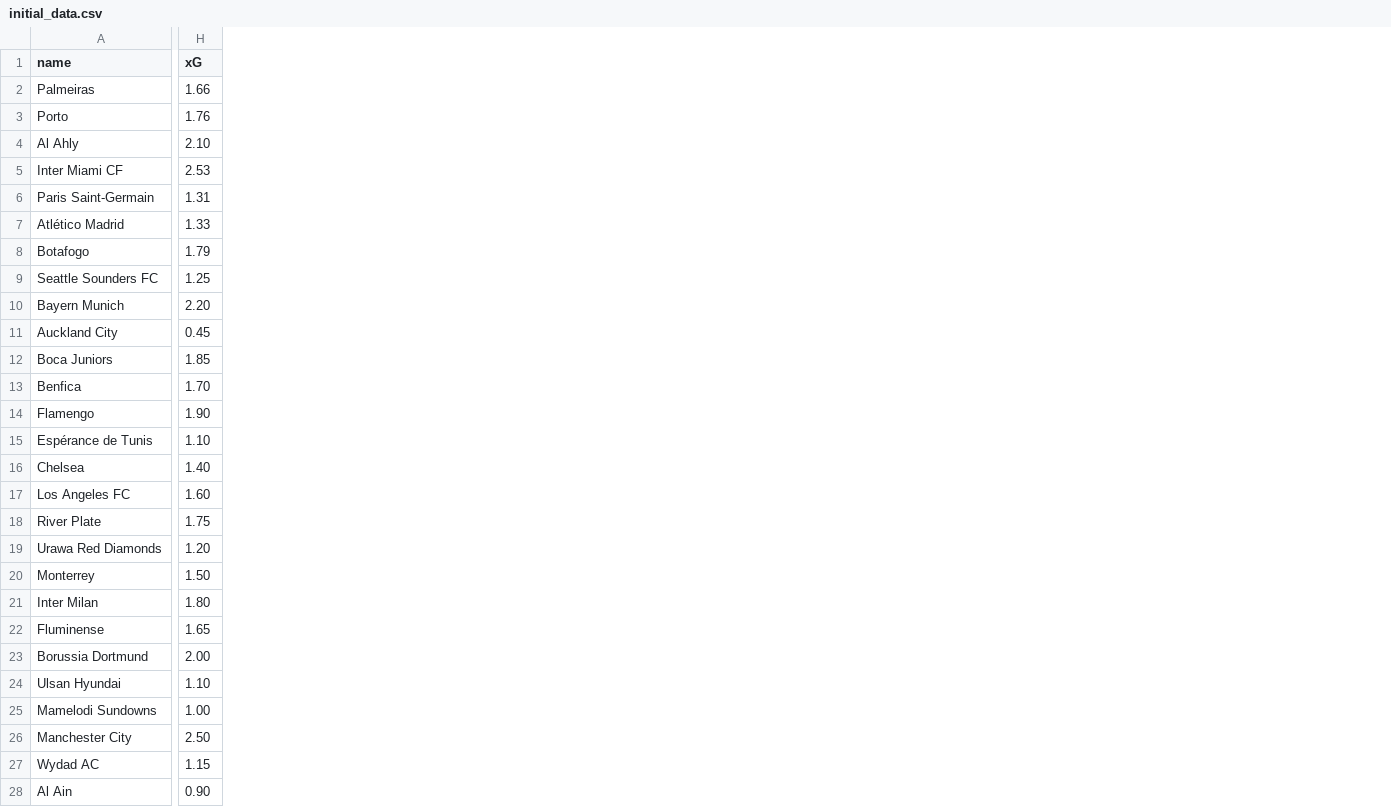
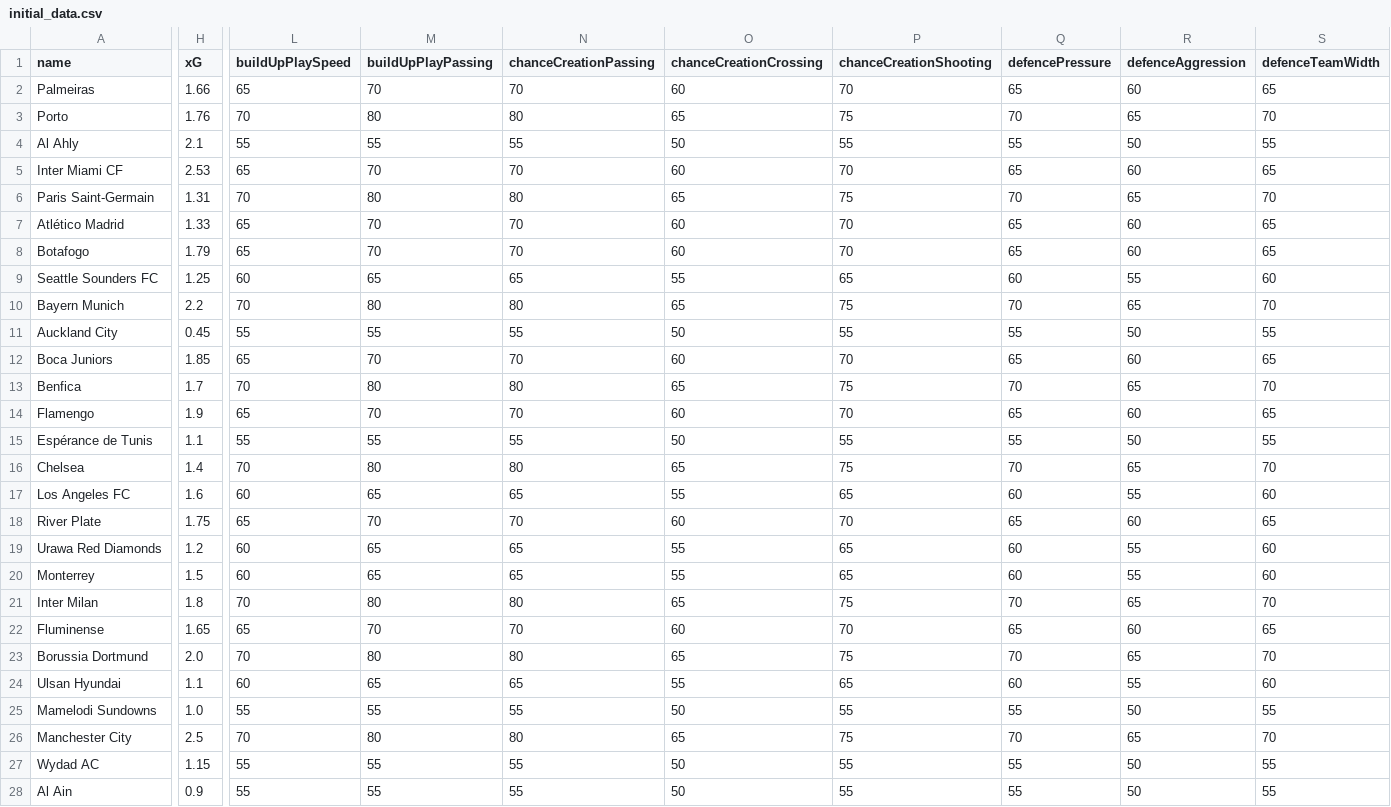
Before and after one commit to IU-Capstone-Project-2025/GoalSight, a CSV file: backend/goalsight/teams/data/initial_data.csv, drawn as a sheet; only a part is shown, gaps mark what is left out; the diff covers the shown part only; the diff names each change by its address in the sheet, - before the commit and + after, or states it on an @@ line.

```diff
--- a/backend/goalsight/teams/data/initial_data.csv
+++ b/backend/goalsight/teams/data/initial_data.csv
+column L (buildUpPlaySpeed), rows 2-28: 65 | 70 | 55 | 65 | 70 | 65 | 65 | 60 | 70 | 55 | 65 | 70 | 65 | 55 | 70 | 60 | 65 | 60 | 60 | 70 | 65 | 70 | 60 | 55 | 70 | 55 | 55
+column M (buildUpPlayPassing), rows 2-28: 70 | 80 | 55 | 70 | 80 | 70 | 70 | 65 | 80 | 55 | 70 | 80 | 70 | 55 | 80 | 65 | 70 | 65 | 65 | 80 | 70 | 80 | 65 | 55 | 80 | 55 | 55
+column N (chanceCreationPassing), rows 2-28: 70 | 80 | 55 | 70 | 80 | 70 | 70 | 65 | 80 | 55 | 70 | 80 | 70 | 55 | 80 | 65 | 70 | 65 | 65 | 80 | 70 | 80 | 65 | 55 | 80 | 55 | 55
+column O (chanceCreationCrossing), rows 2-28: 60 | 65 | 50 | 60 | 65 | 60 | 60 | 55 | 65 | 50 | 60 | 65 | 60 | 50 | 65 | 55 | 60 | 55 | 55 | 65 | 60 | 65 | 55 | 50 | 65 | 50 | 50
+column P (chanceCreationShooting), rows 2-28: 70 | 75 | 55 | 70 | 75 | 70 | 70 | 65 | 75 | 55 | 70 | 75 | 70 | 55 | 75 | 65 | 70 | 65 | 65 | 75 | 70 | 75 | 65 | 55 | 75 | 55 | 55
+column Q (defencePressure), rows 2-28: 65 | 70 | 55 | 65 | 70 | 65 | 65 | 60 | 70 | 55 | 65 | 70 | 65 | 55 | 70 | 60 | 65 | 60 | 60 | 70 | 65 | 70 | 60 | 55 | 70 | 55 | 55
+column R (defenceAggression), rows 2-28: 60 | 65 | 50 | 60 | 65 | 60 | 60 | 55 | 65 | 50 | 60 | 65 | 60 | 50 | 65 | 55 | 60 | 55 | 55 | 65 | 60 | 65 | 55 | 50 | 65 | 50 | 50
+column S (defenceTeamWidth), rows 2-28: 65 | 70 | 55 | 65 | 70 | 65 | 65 | 60 | 70 | 55 | 65 | 70 | 65 | 55 | 70 | 60 | 65 | 60 | 60 | 70 | 65 | 70 | 60 | 55 | 70 | 55 | 55
-H4 (xG): 2.10
+H4 (xG): 2.1
-H10 (xG): 2.20
+H10 (xG): 2.2
-H13 (xG): 1.70
+H13 (xG): 1.7
-H14 (xG): 1.90
+H14 (xG): 1.9
-H15 (xG): 1.10
+H15 (xG): 1.1
-H16 (xG): 1.40
+H16 (xG): 1.4
-H17 (xG): 1.60
+H17 (xG): 1.6
-H19 (xG): 1.20
+H19 (xG): 1.2
-H20 (xG): 1.50
+H20 (xG): 1.5
-H21 (xG): 1.80
+H21 (xG): 1.8
-H23 (xG): 2.00
+H23 (xG): 2.0
-H24 (xG): 1.10
+H24 (xG): 1.1
-H25 (xG): 1.00
+H25 (xG): 1.0
-H26 (xG): 2.50
+H26 (xG): 2.5
-H28 (xG): 0.90
+H28 (xG): 0.9
```
Also changed, not shown: 3 edited cells elsewhere in this file, 33 other files.
